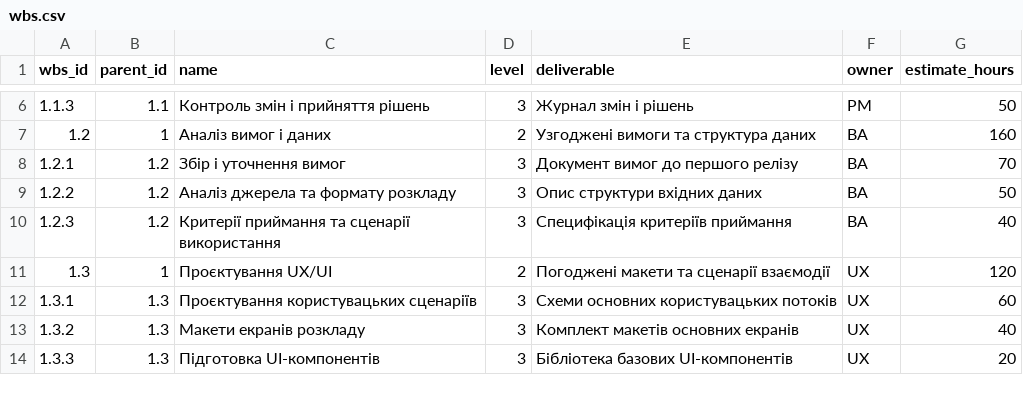
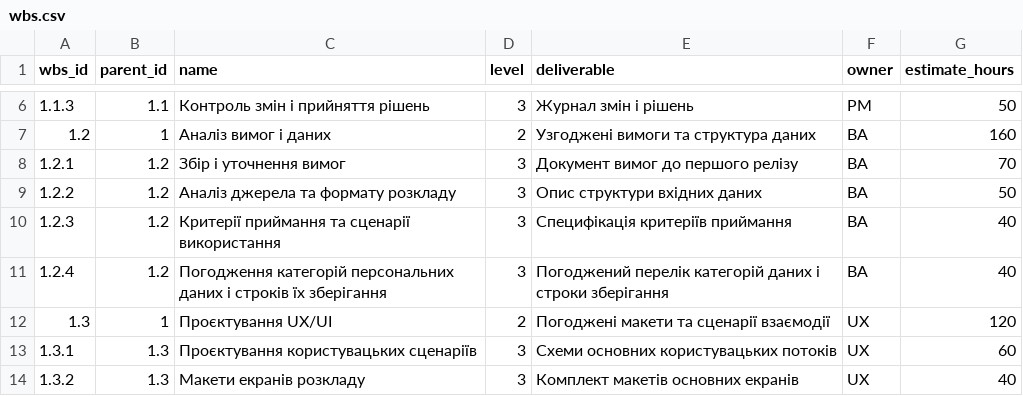
Before and after one commit to EduardST-coder/pm-2026-kn42-Stuha, a CSV file: lr07_wbs/wbs.csv, drawn as a sheet; only a part is shown, gaps mark what is left out; the shorter side is filled out with more unchanged rows; the diff names each change by its address in the sheet, - before the commit and + after, or states it on an @@ line.

Commit message:
Update wbs.csv

```diff
--- a/lr07_wbs/wbs.csv
+++ b/lr07_wbs/wbs.csv
+row 11: 1.2.4 | 1.2 | Погодження категорій персональних даних і строків їх зберігання | 3 | Погоджений перелік категорій даних і строки зберігання | BA | 40
```
